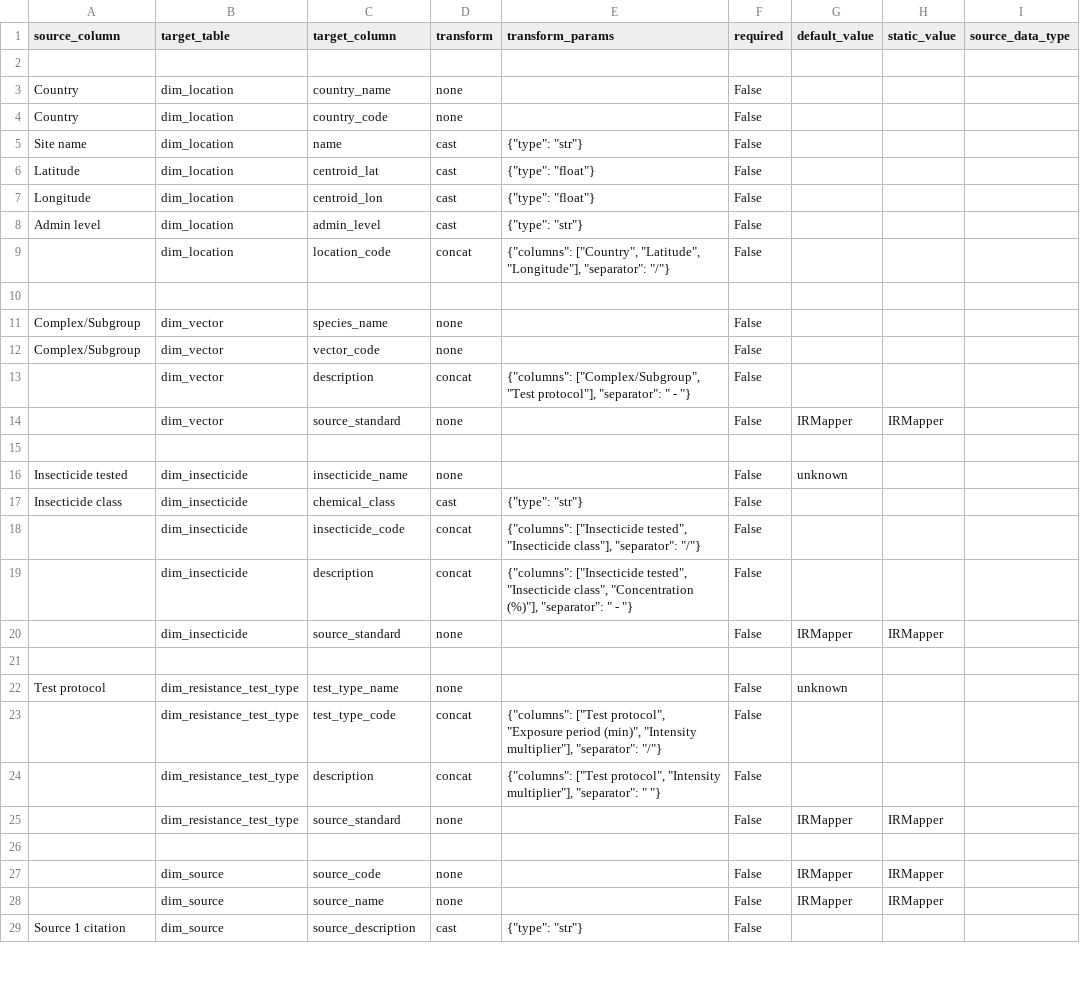
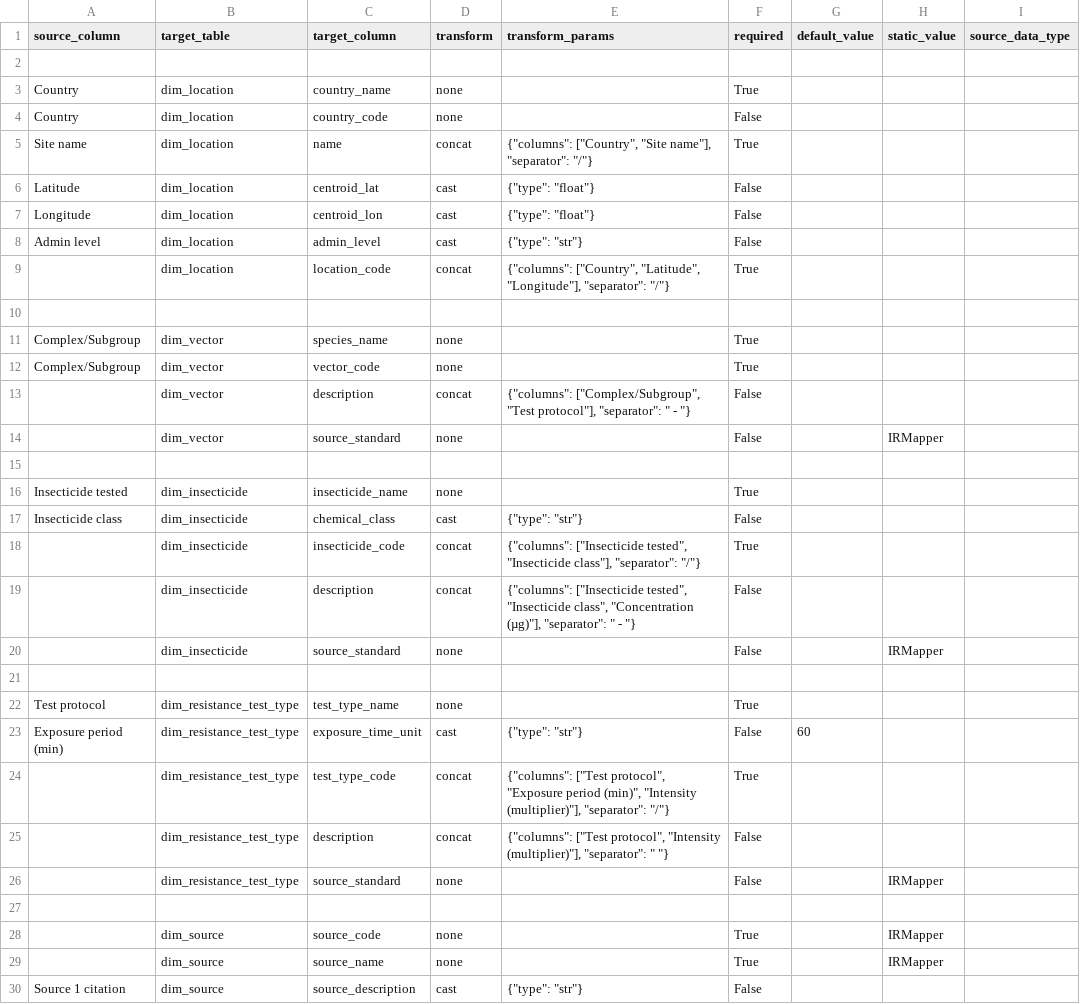
Before and after one commit to Vansnoden/vbd-cdm, a CSV file: data-integration/mappings/irmapper_5.mapping.csv, drawn as a sheet; only a part is shown; the diff covers the shown part only.

```diff
--- a/data-integration/mappings/irmapper_5.mapping.csv
+++ b/data-integration/mappings/irmapper_5.mapping.csv
@@ -2,5 +2,5 @@ source_column,target_table,target_column,transform,transform_params,required,def
 
-Country,dim_location,country_name,none,,False,,,
+Country,dim_location,country_name,none,,True,,,
 Country,dim_location,country_code,none,,False,,,
-Site name,dim_location,name,cast,"{""type"": ""str""}",False,,,
+"Site name",dim_location,name,concat,"{""columns"": [""Country"", ""Site name""], ""separator"": ""/""}",True,,,
 Latitude,dim_location,centroid_lat,cast,"{""type"": ""float""}",False,,,
@@ -8,22 +8,23 @@ Longitude,dim_location,centroid_lon,cast,"{""type"": ""float""}",False,,,
 "Admin level",dim_location,admin_level,cast,"{""type"": ""str""}",False,,,
-,dim_location,location_code,concat,"{""columns"": [""Country"", ""Latitude"", ""Longitude""], ""separator"": ""/""}",False,,,
+,dim_location,location_code,concat,"{""columns"": [""Country"", ""Latitude"", ""Longitude""], ""separator"": ""/""}",True,,,
 
-"Complex/Subgroup",dim_vector,species_name,none,,False,,,
-"Complex/Subgroup",dim_vector,vector_code,none,,False,,,
+"Complex/Subgroup",dim_vector,species_name,none,,True,,,
+"Complex/Subgroup",dim_vector,vector_code,none,,True,,,
 ,dim_vector,description,concat,"{""columns"": [""Complex/Subgroup"", ""Test protocol""], ""separator"": "" - ""}",False,,,
-,dim_vector,source_standard,none,,False,IRMapper,IRMapper,
+,dim_vector,source_standard,none,,False,,IRMapper,
 
-"Insecticide tested",dim_insecticide,insecticide_name,none,,False,unknown,,
+"Insecticide tested",dim_insecticide,insecticide_name,none,,True,,,
 "Insecticide class",dim_insecticide,chemical_class,cast,"{""type"": ""str""}",False,,,
-,dim_insecticide,insecticide_code,concat,"{""columns"": [""Insecticide tested"", ""Insecticide class""], ""separator"": ""/""}",False,,,
-,dim_insecticide,description,concat,"{""columns"": [""Insecticide tested"", ""Insecticide class"", ""Concentration (%)""], ""separator"": "" - ""}",False,,,
-,dim_insecticide,source_standard,none,,False,IRMapper,IRMapper,
+,dim_insecticide,insecticide_code,concat,"{""columns"": [""Insecticide tested"", ""Insecticide class""], ""separator"": ""/""}",True,,,
+,dim_insecticide,description,concat,"{""columns"": [""Insecticide tested"", ""Insecticide class"", ""Concentration (µg)""], ""separator"": "" - ""}",False,,,
+,dim_insecticide,source_standard,none,,False,,IRMapper,
 
-"Test protocol",dim_resistance_test_type,test_type_name,none,,False,unknown,,
-,dim_resistance_test_type,test_type_code,concat,"{""columns"": [""Test protocol"", ""Exposure period (min)"", ""Intensity multiplier""], ""separator"": ""/""}",False,,,
-,dim_resistance_test_type,description,concat,"{""columns"": [""Test protocol"", ""Intensity multiplier""], ""separator"": "" ""}",False,,,
-,dim_resistance_test_type,source_standard,none,,False,IRMapper,IRMapper,
+"Test protocol",dim_resistance_test_type,test_type_name,none,,True,,,
+"Exposure period (min)",dim_resistance_test_type,exposure_time_unit,cast,"{""type"": ""str""}",False,60,,
+,dim_resistance_test_type,test_type_code,concat,"{""columns"": [""Test protocol"", ""Exposure period (min)"", ""Intensity (multiplier)""], ""separator"": ""/""}",True,,,
+,dim_resistance_test_type,description,concat,"{""columns"": [""Test protocol"", ""Intensity (multiplier)""], ""separator"": "" ""}",False,,,
+,dim_resistance_test_type,source_standard,none,,False,,IRMapper,
 
-,dim_source,source_code,none,,False,IRMapper,IRMapper,
-,dim_source,source_name,none,,False,IRMapper,IRMapper,
+,dim_source,source_code,none,,True,,IRMapper,
+,dim_source,source_name,none,,True,,IRMapper,
 "Source 1 citation",dim_source,source_description,cast,"{""type"": ""str""}",False,,,
```
Also changed, not shown: 1 added row and 26 edited cells elsewhere in this file, data-integration/mappings/gbif_occurrence.mapping.csv, data-integration/mappings/irmapper_6.mapping.csv, 32 other files.
